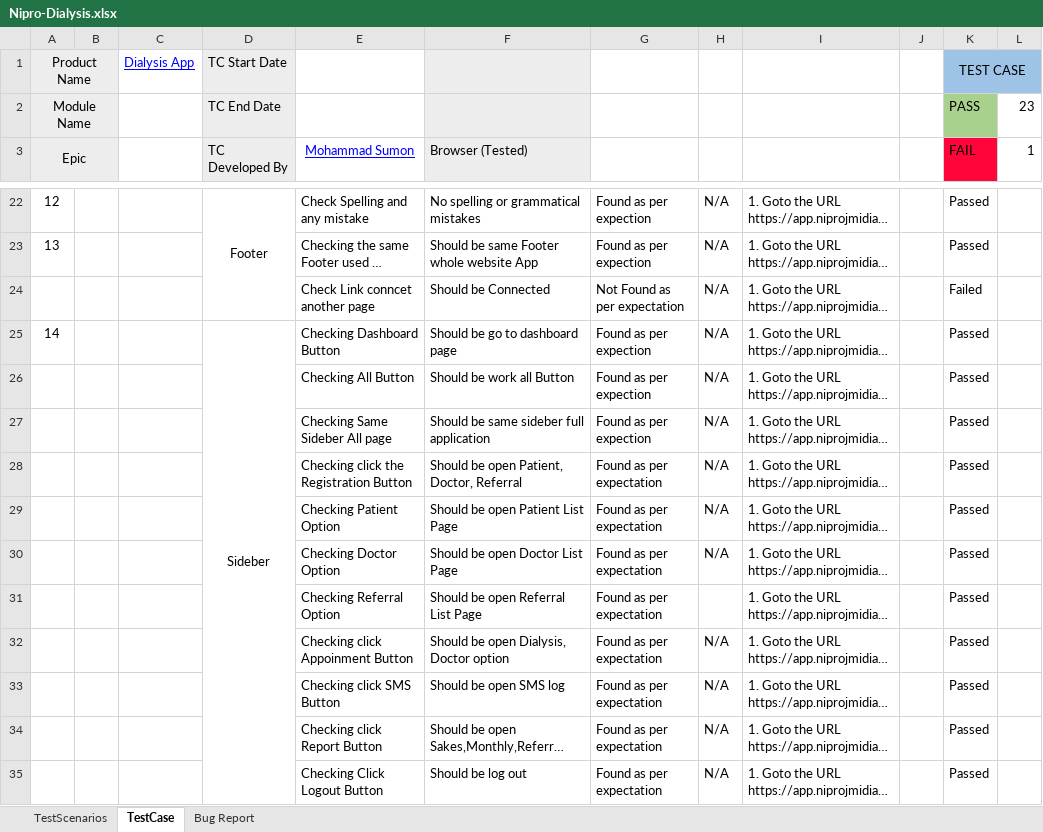
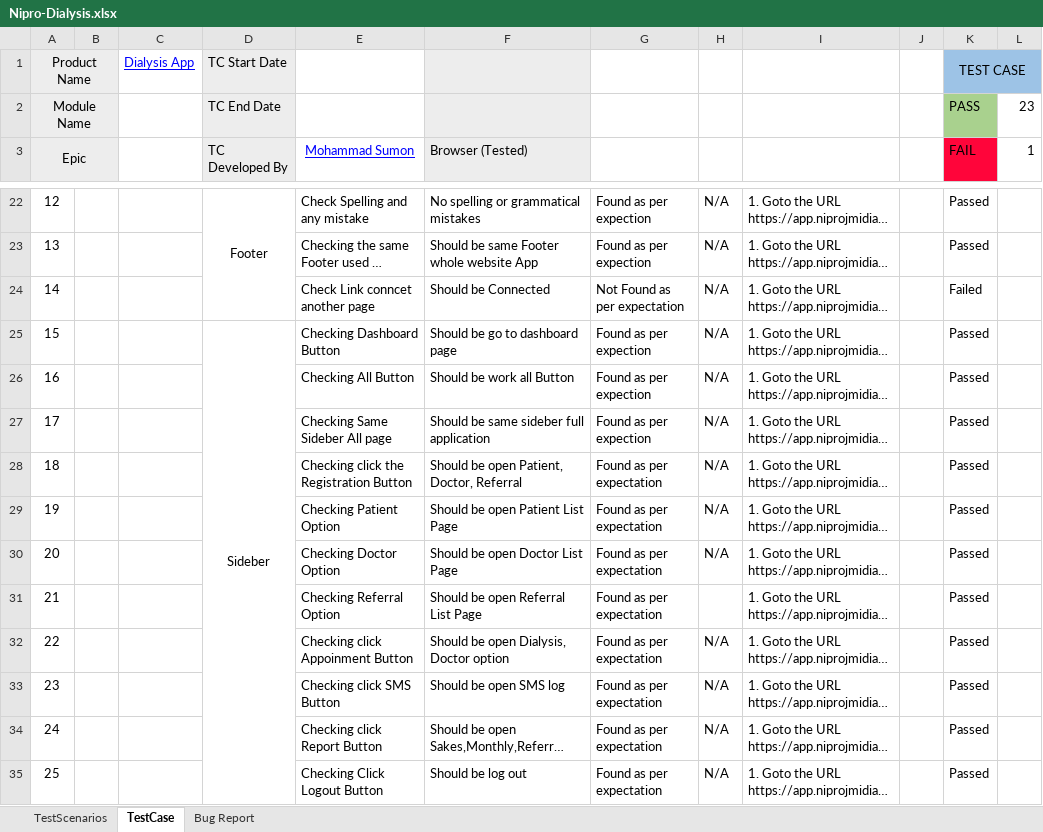
Before and after one commit to sumu9897/Nipro-Dialysis-App, an Excel workbook: Nipro-Dialysis.xlsx, sheet TestCase, drawn as a sheet; only a part is shown, gaps mark what is left out; long unchanged cells end in …; values as stored, in another font and other column widths than the file's, no borders; conditional formats not drawn; the diff names each change by its address in the sheet, - before the commit and + after, or states it on an @@ line.

```diff
--- a/Nipro-Dialysis.xlsx (sheet TestCase)
+++ b/Nipro-Dialysis.xlsx (sheet TestCase)
-A24 (Epic): (empty)
+A24 (Epic): 14
-A25 (Epic): 14
+A25 (Epic): 15
-A26 (Epic): (empty)
+A26 (Epic): 16
-A27 (Epic): (empty)
+A27 (Epic): 17
-A28 (Epic): (empty)
+A28 (Epic): 18
-A29 (Epic): (empty)
+A29 (Epic): 19
-A30 (Epic): (empty)
+A30 (Epic): 20
-A31 (Epic): (empty)
+A31 (Epic): 21
-A32 (Epic): (empty)
+A32 (Epic): 22
-A33 (Epic): (empty)
+A33 (Epic): 23
-A34 (Epic): (empty)
+A34 (Epic): 24
-A35 (Epic): (empty)
+A35 (Epic): 25
```
Also changed, not shown: sheet TestScenarios, 5 other files.
